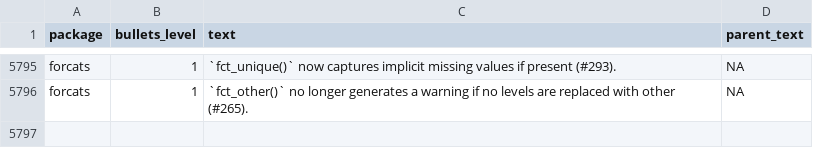
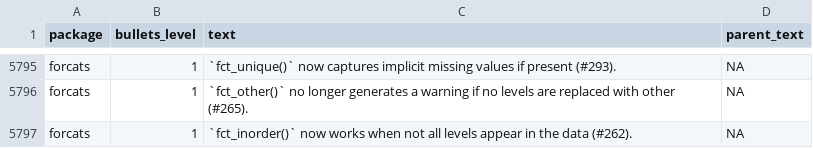
Before and after one commit to wurli/tidyverse-dev-bot, a CSV file: last_refresh_data.csv, drawn as a sheet; only a part is shown, gaps mark what is left out.

```diff
--- a/last_refresh_data.csv
+++ b/last_refresh_data.csv
@@ -6139 +6139,2 @@ forcats,1,`fct_unique()` now captures implicit missing values if present (#293).
 forcats,1,`fct_other()` no longer generates a warning if no levels are replaced with other (#265).,NA
+forcats,1,`fct_inorder()` now works when not all levels appear in the data (#262).,NA
```
Also changed, not shown: 3 other files.
